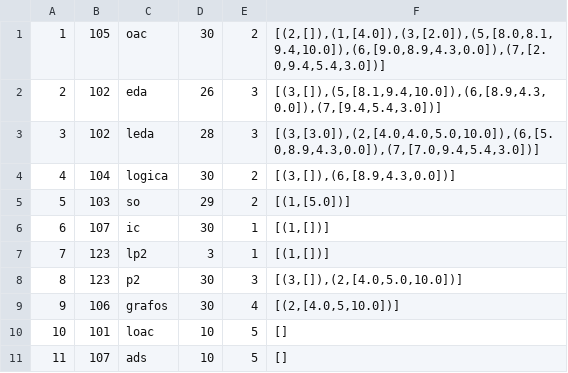
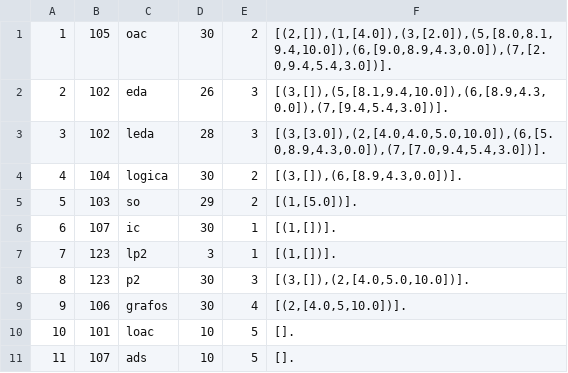
Before and after one commit to jonatas-lima/controle-academico-PLP, a CSV file: logico/data/disciplinas.csv, drawn as a sheet.

```diff
--- a/logico/data/disciplinas.csv
+++ b/logico/data/disciplinas.csv
@@ -1,11 +1,11 @@
-1;105;oac;30;2;[(2,[]),(1,[4.0]),(3,[2.0]),(5,[8.0,8.1,9.4,10.0]),(6,[9.0,8.9,4.3,0.0]),(7,[2.0,9.4,5.4,3.0])]
-2;102;eda;26;3;[(3,[]),(5,[8.1,9.4,10.0]),(6,[8.9,4.3,0.0]),(7,[9.4,5.4,3.0])]
-3;102;leda;28;3;[(3,[3.0]),(2,[4.0,4.0,5.0,10.0]),(6,[5.0,8.9,4.3,0.0]),(7,[7.0,9.4,5.4,3.0])]
-4;104;logica;30;2;[(3,[]),(6,[8.9,4.3,0.0])]
-5;103;so;29;2;[(1,[5.0])]
-6;107;ic;30;1;[(1,[])]
-7;123;lp2;3;1;[(1,[])]
-8;123;p2;30;3;[(3,[]),(2,[4.0,5.0,10.0])]
-9;106;grafos;30;4;[(2,[4.0,5,10.0])]
-10;101;loac;10;5;[]
-11;107;ads;10;5;[]
+1;105;oac;30;2;[(2,[]),(1,[4.0]),(3,[2.0]),(5,[8.0,8.1,9.4,10.0]),(6,[9.0,8.9,4.3,0.0]),(7,[2.0,9.4,5.4,3.0])].
+2;102;eda;26;3;[(3,[]),(5,[8.1,9.4,10.0]),(6,[8.9,4.3,0.0]),(7,[9.4,5.4,3.0])].
+3;102;leda;28;3;[(3,[3.0]),(2,[4.0,4.0,5.0,10.0]),(6,[5.0,8.9,4.3,0.0]),(7,[7.0,9.4,5.4,3.0])].
+4;104;logica;30;2;[(3,[]),(6,[8.9,4.3,0.0])].
+5;103;so;29;2;[(1,[5.0])].
+6;107;ic;30;1;[(1,[])].
+7;123;lp2;3;1;[(1,[])].
+8;123;p2;30;3;[(3,[]),(2,[4.0,5.0,10.0])].
+9;106;grafos;30;4;[(2,[4.0,5,10.0])].
+10;101;loac;10;5;[].
+11;107;ads;10;5;[].
```
Also changed, not shown: logico/data/usuarios.csv, 6 other files.
